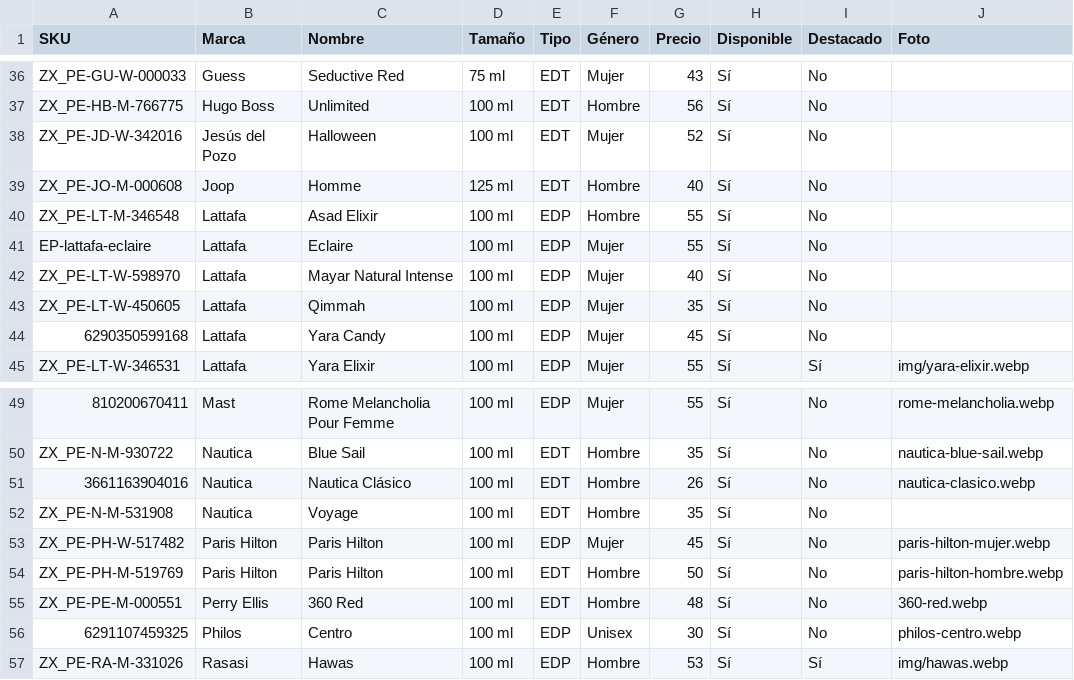
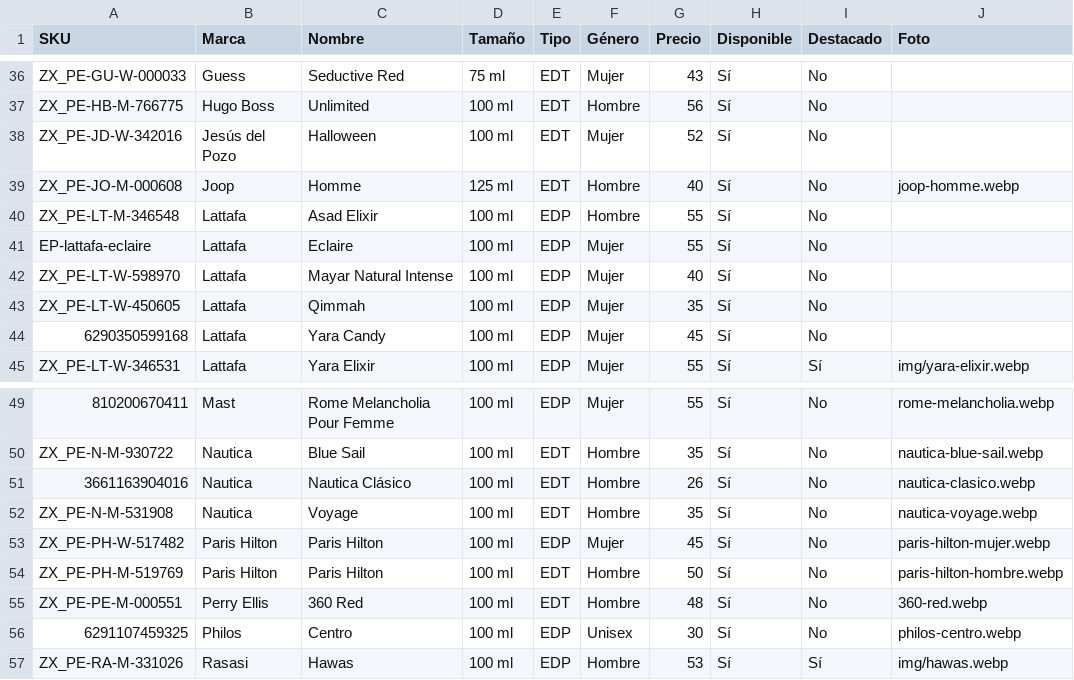
Before and after one commit to aydip97/Dise-o, a CSV file: catalogo-ella-parfum.csv, drawn as a sheet; only a part is shown, gaps mark what is left out.

```diff
--- a/catalogo-ella-parfum.csv
+++ b/catalogo-ella-parfum.csv
@@ -38,3 +38,3 @@ ZX_PE-HB-M-766775,Hugo Boss,Unlimited,100 ml,EDT,Hombre,56,Sí,No,
 ZX_PE-JD-W-342016,Jesús del Pozo,Halloween,100 ml,EDT,Mujer,52,Sí,No,
-ZX_PE-JO-M-000608,Joop,Homme,125 ml,EDT,Hombre,40,Sí,No,
+ZX_PE-JO-M-000608,Joop,Homme,125 ml,EDT,Hombre,40,Sí,No,joop-homme.webp
 ZX_PE-LT-M-346548,Lattafa,Asad Elixir,100 ml,EDP,Hombre,55,Sí,No,
@@ -51,3 +51,3 @@ ZX_PE-N-M-930722,Nautica,Blue Sail,100 ml,EDT,Hombre,35,Sí,No,nautica-blue-sail
 3661163904016,Nautica,Nautica Clásico,100 ml,EDT,Hombre,26,Sí,No,nautica-clasico.webp
-ZX_PE-N-M-531908,Nautica,Voyage,100 ml,EDT,Hombre,35,Sí,No,
+ZX_PE-N-M-531908,Nautica,Voyage,100 ml,EDT,Hombre,35,Sí,No,nautica-voyage.webp
 ZX_PE-PH-W-517482,Paris Hilton,Paris Hilton,100 ml,EDP,Mujer,45,Sí,No,paris-hilton-mujer.webp
```
Also changed, not shown: 3 other files.
